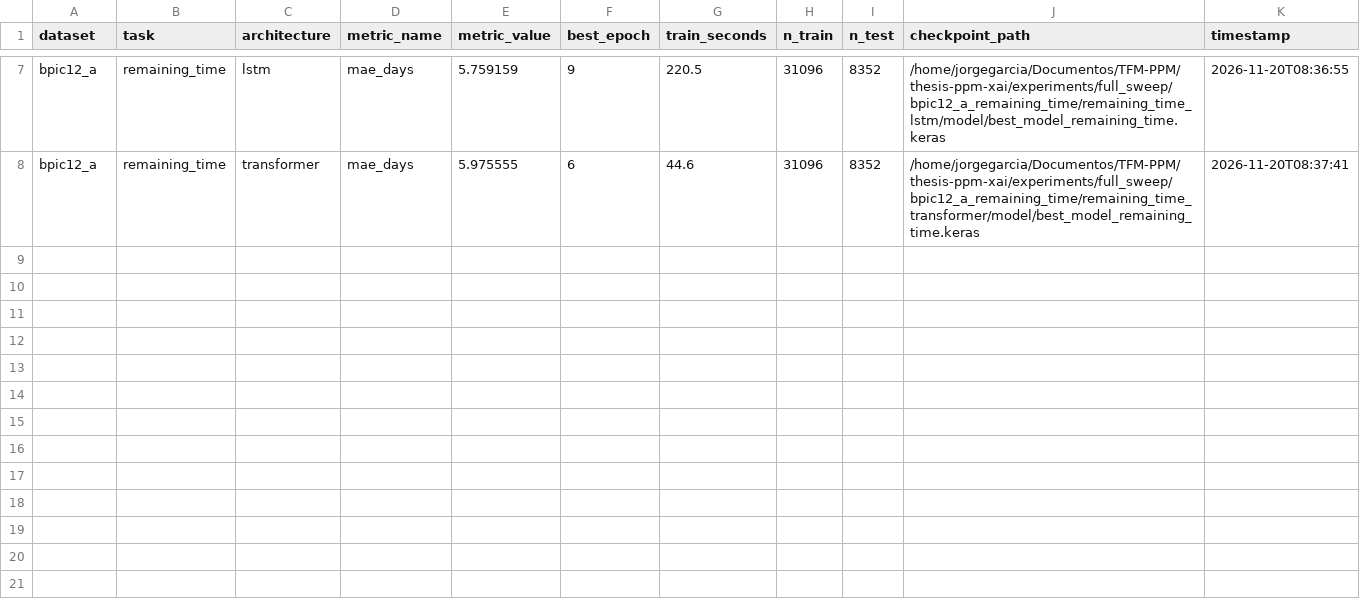
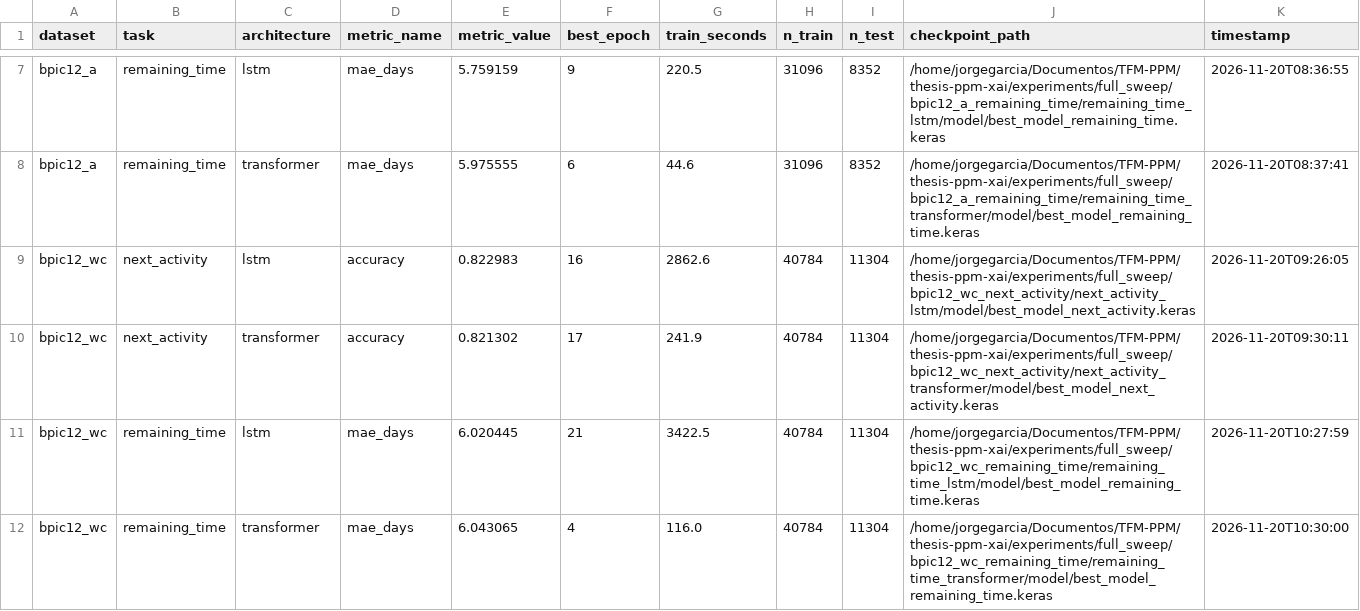
Before and after one commit to jorgarbal1/thesis-ppm-xai, a CSV file: experiments/full_sweep/results.csv, drawn as a sheet; only a part is shown, gaps mark what is left out; the diff names each change by its address in the sheet, - before the commit and + after, or states it on an @@ line.

```diff
--- a/experiments/full_sweep/results.csv
+++ b/experiments/full_sweep/results.csv
+row 9: bpic12_wc | next_activity | lstm | accuracy | 0.822983 | 16 | 2862.6 | 40784 | 11304 | /home/jorgegarcia/Documentos/TFM-PPM/thesis-ppm-xai/experiments/full_sweep/bpic12_wc_next_activity/next_activity_lstm/model/best_model_next_activity.keras | 2026-11-20T09:26:05
+row 10: bpic12_wc | next_activity | transformer | accuracy | 0.821302 | 17 | 241.9 | 40784 | 11304 | /home/jorgegarcia/Documentos/TFM-PPM/thesis-ppm-xai/experiments/full_sweep/bpic12_wc_next_activity/next_activity_transformer/model/best_model_next_activity.keras | 2026-11-20T09:30:11
+row 11: bpic12_wc | remaining_time | lstm | mae_days | 6.020445 | 21 | 3422.5 | 40784 | 11304 | /home/jorgegarcia/Documentos/TFM-PPM/thesis-ppm-xai/experiments/full_sweep/bpic12_wc_remaining_time/remaining_time_lstm/model/best_model_remaining_time.keras | 2026-11-20T10:27:59
+row 12: bpic12_wc | remaining_time | transformer | mae_days | 6.043065 | 4 | 116.0 | 40784 | 11304 | /home/jorgegarcia/Documentos/TFM-PPM/thesis-ppm-xai/experiments/full_sweep/bpic12_wc_remaining_time/remaining_time_transformer/model/best_model_remaining_time.keras | 2026-11-20T10:30:00
```
Also changed, not shown: 8 other files.
